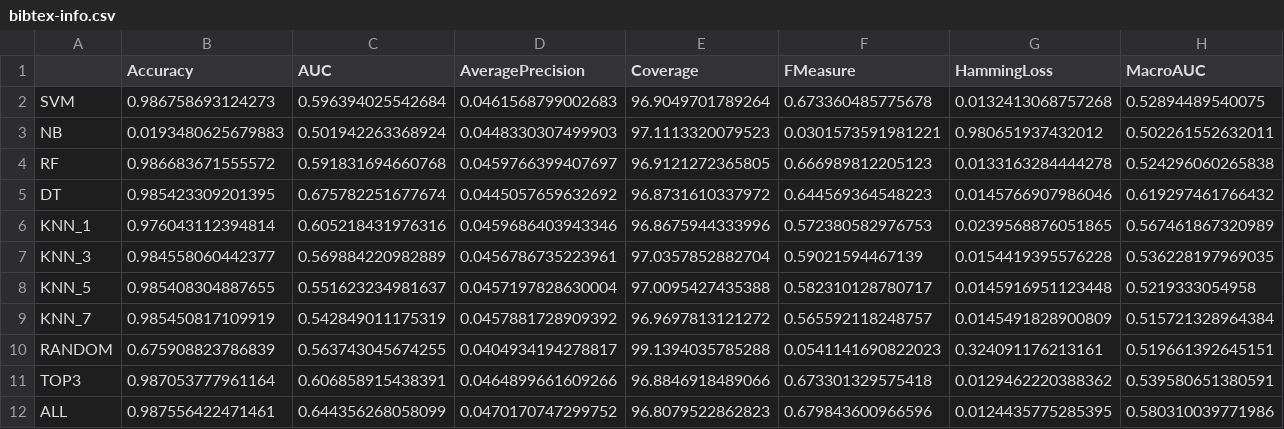
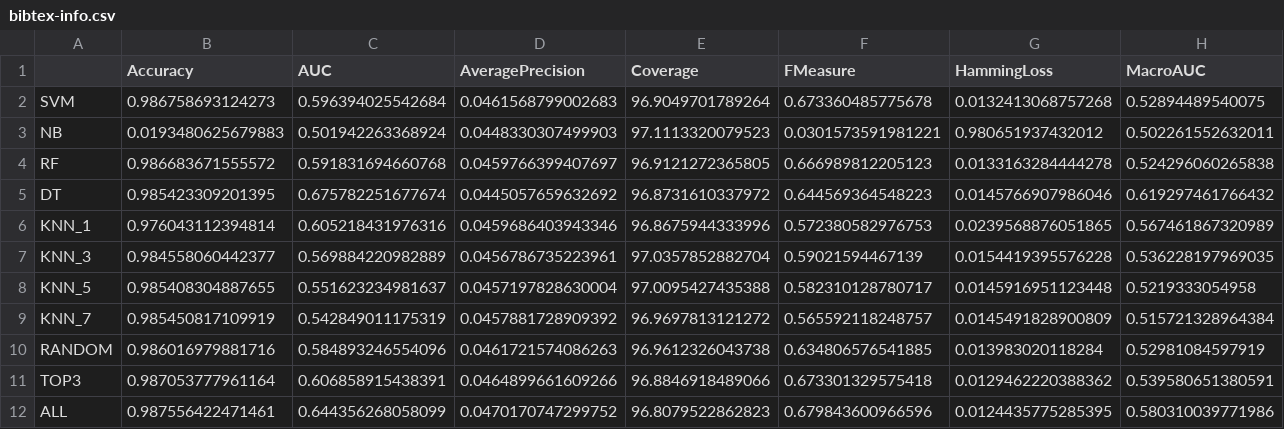
Before and after one commit to rivolli/mlmlbr, a CSV file: results/final/Acc/bibtex-info.csv, drawn as a sheet; only a part is shown; the diff covers the shown part only; the diff names each change by its address in the sheet, - before the commit and + after, or states it on an @@ line.

```diff
--- a/results/final/Acc/bibtex-info.csv
+++ b/results/final/Acc/bibtex-info.csv
-B10 (Accuracy): 0.675908823786839
+B10 (Accuracy): 0.986016979881716
-C10 (AUC): 0.563743045674255
+C10 (AUC): 0.584893246554096
-D10 (AveragePrecision): 0.0404934194278817
+D10 (AveragePrecision): 0.0461721574086263
-E10 (Coverage): 99.1394035785288
+E10 (Coverage): 96.9612326043738
-F10 (FMeasure): 0.0541141690822023
+F10 (FMeasure): 0.634806576541885
-G10 (HammingLoss): 0.324091176213161
+G10 (HammingLoss): 0.013983020118284
-H10 (MacroAUC): 0.519661392645151
+H10 (MacroAUC): 0.52981084597919
```
Also changed, not shown: 12 edited cells elsewhere in this file, results/final/Acc/enron-info.csv, results/final/Acc/flags-info.csv, 11 other files.
